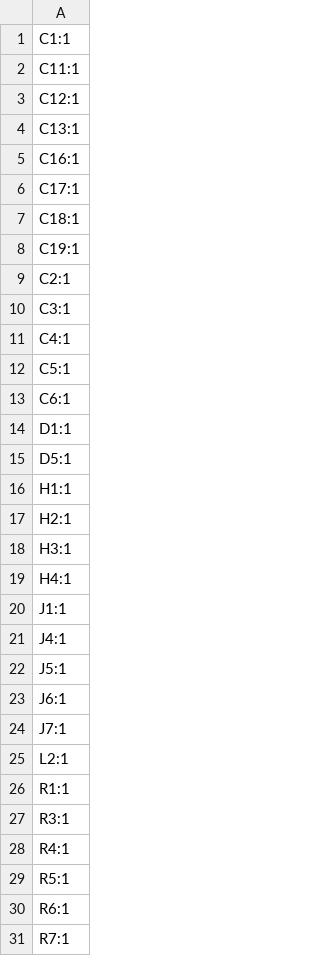
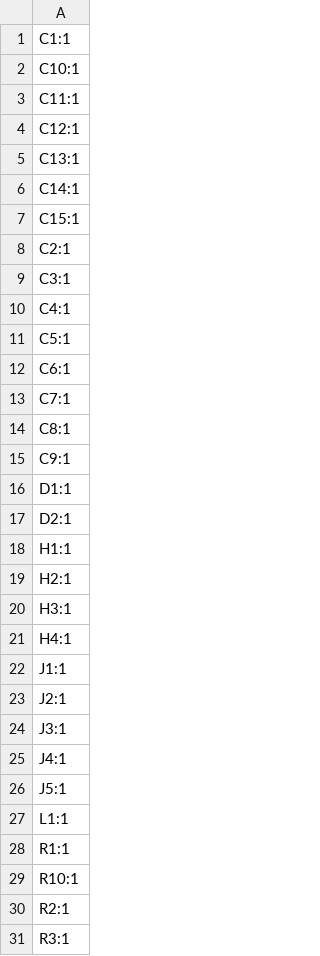
Before and after one commit to ShadTheShadow/WISP_STM32_test_board, a CSV file: production/designators.csv, drawn as a sheet; only a part is shown; the shorter side is filled out with more unchanged rows; the diff covers the shown part only.

```diff
--- a/production/designators.csv
+++ b/production/designators.csv
@@ -1,2 +1,3 @@
 C1:1
+C10:1
 C11:1
@@ -4,6 +5,4 @@ C12:1
 C13:1
-C16:1
-C17:1
-C18:1
-C19:1
+C14:1
+C15:1
 C2:1
@@ -13,4 +12,7 @@ C5:1
 C6:1
+C7:1
+C8:1
+C9:1
 D1:1
-D5:1
+D2:1
 H1:1
@@ -20,8 +22,10 @@ H4:1
 J1:1
+J2:1
+J3:1
 J4:1
 J5:1
-J6:1
-J7:1
-L2:1
+L1:1
 R1:1
+R10:1
+R2:1
 R3:1
```
Also changed, not shown: 1 removed row and 1 edited cell elsewhere in this file, WISP_STM32_test_board.csv, production/bom.csv, 9 other files.
